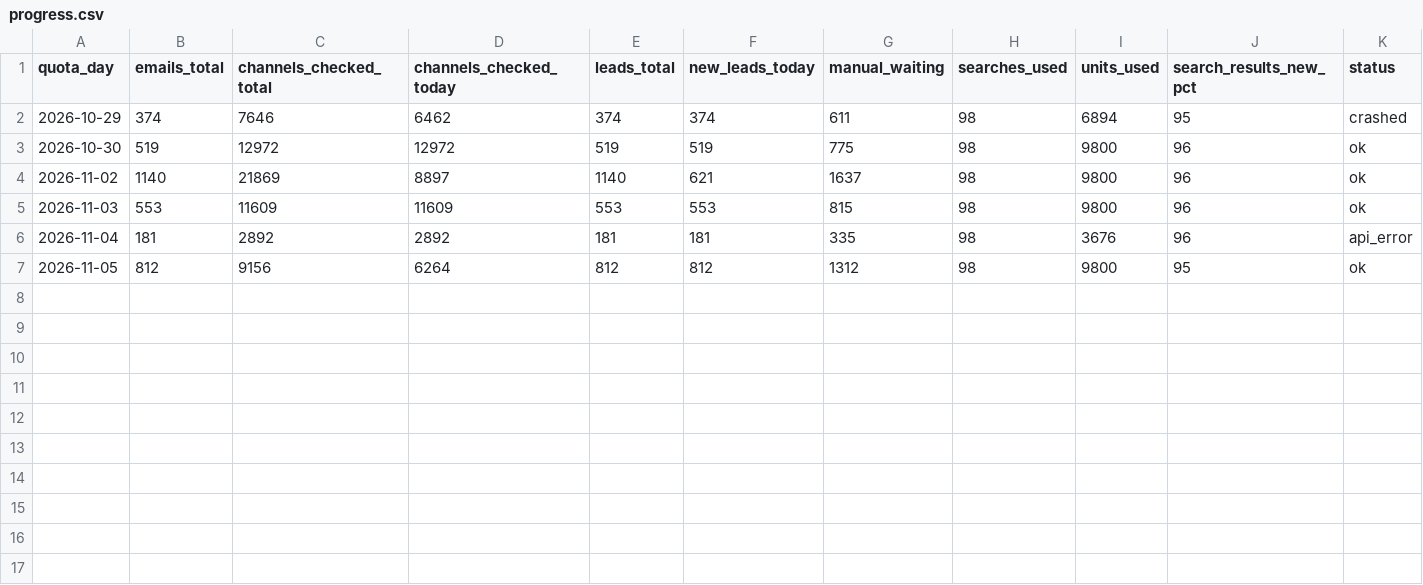
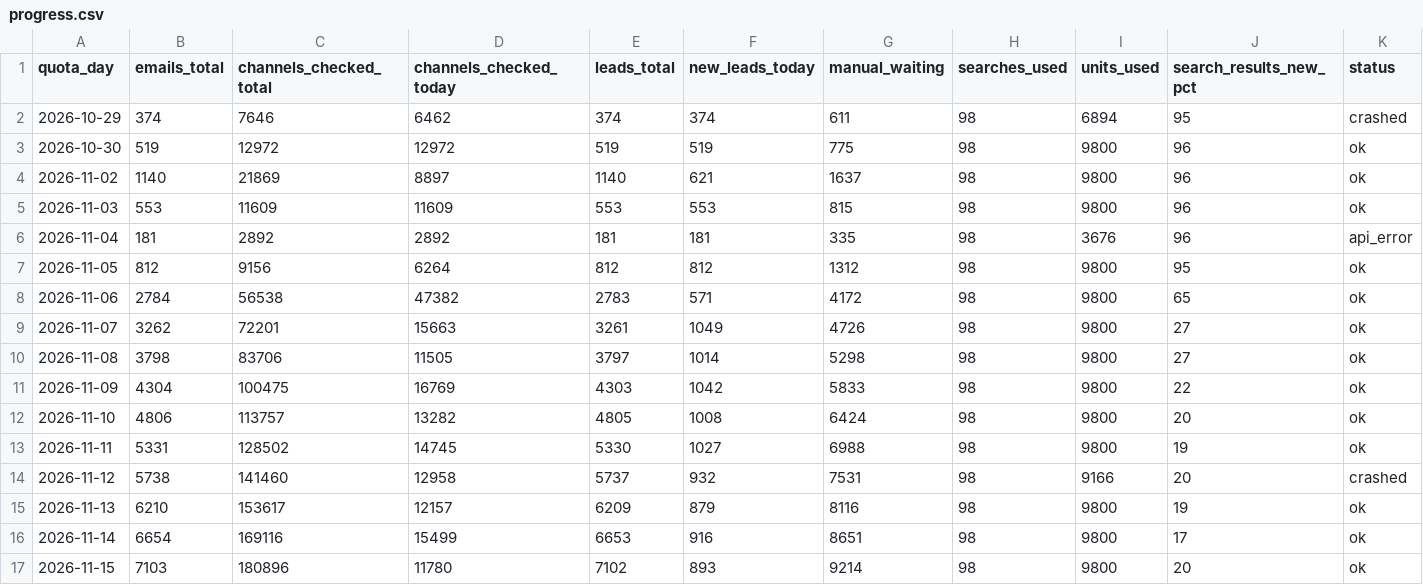
Before and after one commit to Zapas0/creator-lead-finder, a CSV file: output/progress.csv, drawn as a sheet; the diff names each change by its address in the sheet, - before the commit and + after, or states it on an @@ line.

```diff
--- a/output/progress.csv
+++ b/output/progress.csv
+row 8: 2026-11-06 | 2784 | 56538 | 47382 | 2783 | 571 | 4172 | 98 | 9800 | 65 | ok
+row 9: 2026-11-07 | 3262 | 72201 | 15663 | 3261 | 1049 | 4726 | 98 | 9800 | 27 | ok
+row 10: 2026-11-08 | 3798 | 83706 | 11505 | 3797 | 1014 | 5298 | 98 | 9800 | 27 | ok
+row 11: 2026-11-09 | 4304 | 100475 | 16769 | 4303 | 1042 | 5833 | 98 | 9800 | 22 | ok
+row 12: 2026-11-10 | 4806 | 113757 | 13282 | 4805 | 1008 | 6424 | 98 | 9800 | 20 | ok
+row 13: 2026-11-11 | 5331 | 128502 | 14745 | 5330 | 1027 | 6988 | 98 | 9800 | 19 | ok
+row 14: 2026-11-12 | 5738 | 141460 | 12958 | 5737 | 932 | 7531 | 98 | 9166 | 20 | crashed
+row 15: 2026-11-13 | 6210 | 153617 | 12157 | 6209 | 879 | 8116 | 98 | 9800 | 19 | ok
+row 16: 2026-11-14 | 6654 | 169116 | 15499 | 6653 | 916 | 8651 | 98 | 9800 | 17 | ok
+row 17: 2026-11-15 | 7103 | 180896 | 11780 | 7102 | 893 | 9214 | 98 | 9800 | 20 | ok
```
Also changed, not shown: 54 other files.
